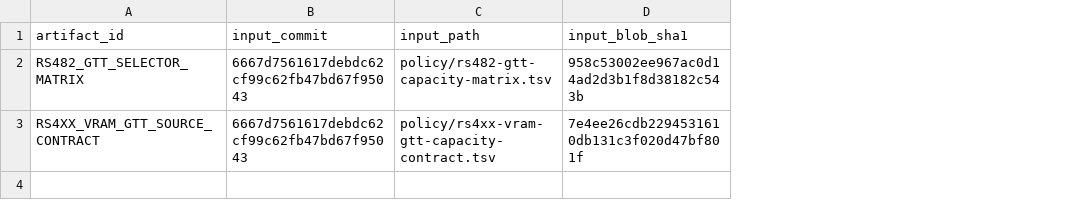
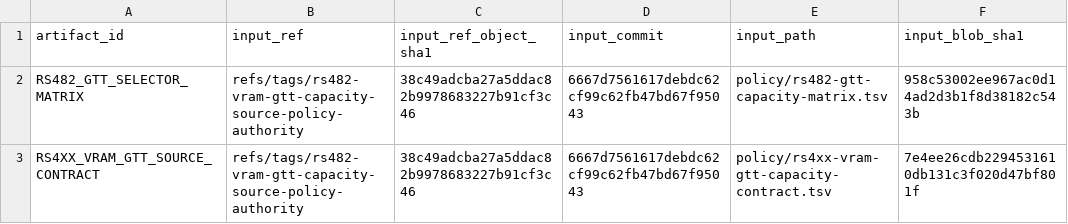
Before and after one commit to Oichkatzelesfrettschen/linux-radeon-gororoba, a TSV file: policy/rs482-vram-gtt-capacity-source-lineage.tsv, drawn as a sheet; only a part is shown; the diff names each change by its address in the sheet, - before the commit and + after, or states it on an @@ line.

```diff
--- a/policy/rs482-vram-gtt-capacity-source-lineage.tsv
+++ b/policy/rs482-vram-gtt-capacity-source-lineage.tsv
+column B (input_ref), rows 2-3: refs/tags/rs482-vram-gtt-capacity-source-policy-authority | refs/tags/rs482-vram-gtt-capacity-source-policy-authority
+column C (input_ref_object_sha1), rows 2-3: 38c49adcba27a5ddac82b9978683227b91cf3c46 | 38c49adcba27a5ddac82b9978683227b91cf3c46
```
Also changed, not shown: policy/rs482-gtt-capacity-exclusions.tsv, 2 other files.
